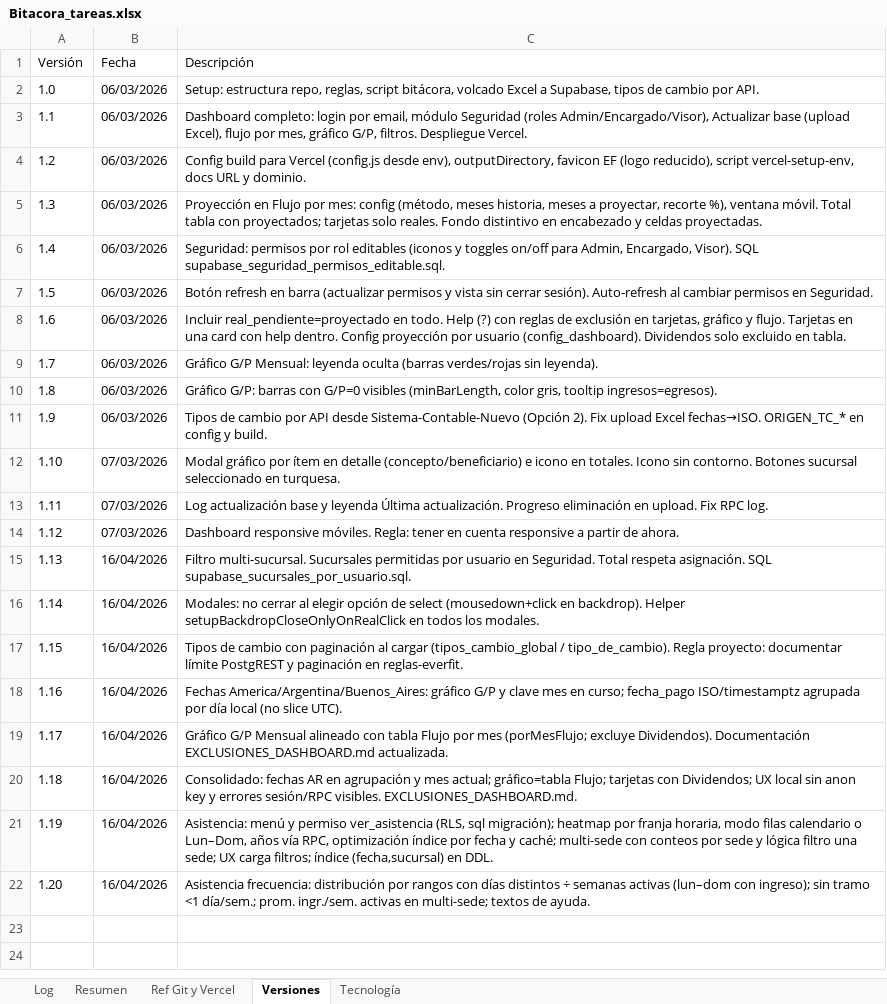
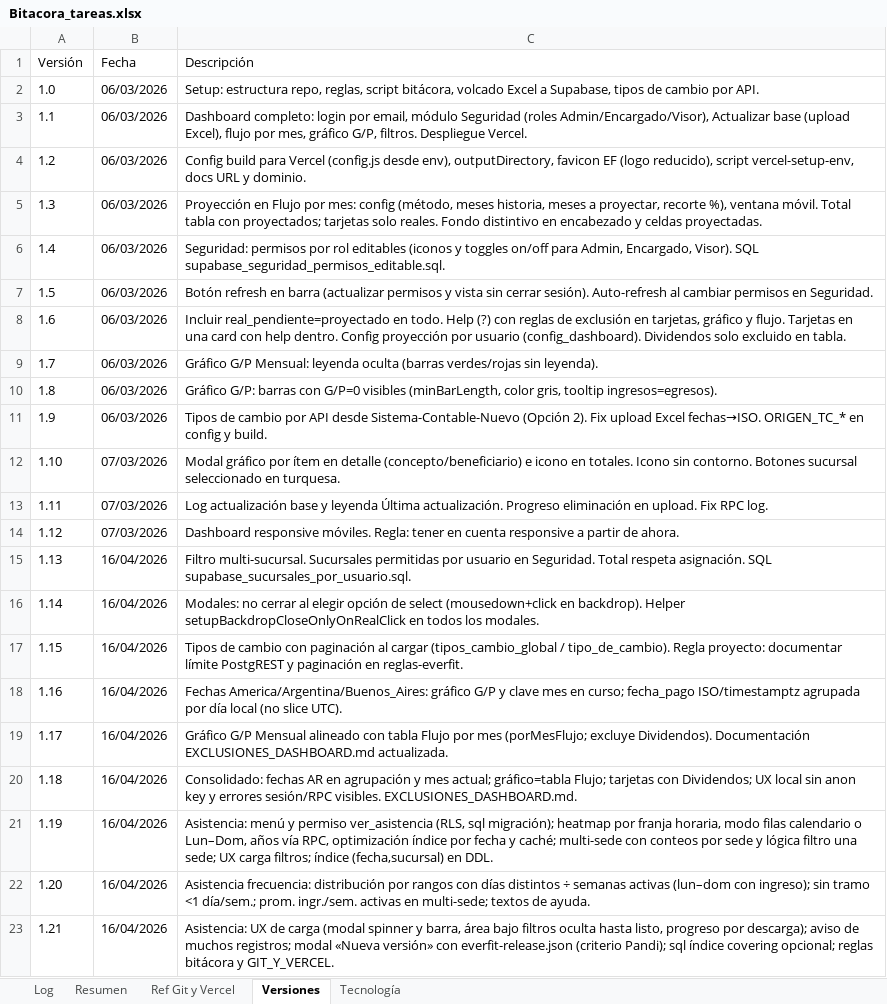
Before and after one commit to lucasbustosmartin-coder/Everfit, an Excel workbook: Bitacora_tareas.xlsx, sheet Versiones, drawn as a sheet; values as stored, in another font and other column widths than the file's, no borders; the diff names each change by its address in the sheet, - before the commit and + after, or states it on an @@ line.

```diff
--- a/Bitacora_tareas.xlsx (sheet Versiones)
+++ b/Bitacora_tareas.xlsx (sheet Versiones)
+row 23: 1.21 | 16/04/2026 | Asistencia: UX de carga (modal spinner y barra, área bajo filtros oculta hasta listo, progreso por descarga); aviso de muchos registros; modal «Nueva versión» con everfit-release.json (criterio Pandi); sql índice covering opcional; reglas bitácora y GIT_Y_VERCEL.
```
Also changed, not shown: sheet Log, sheet Resumen, 10 other files.
